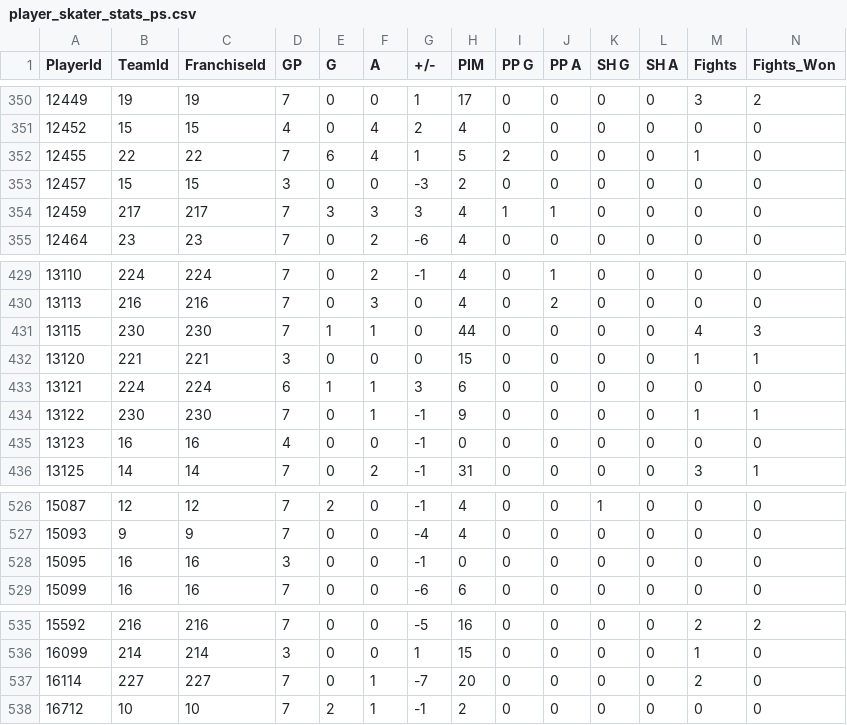
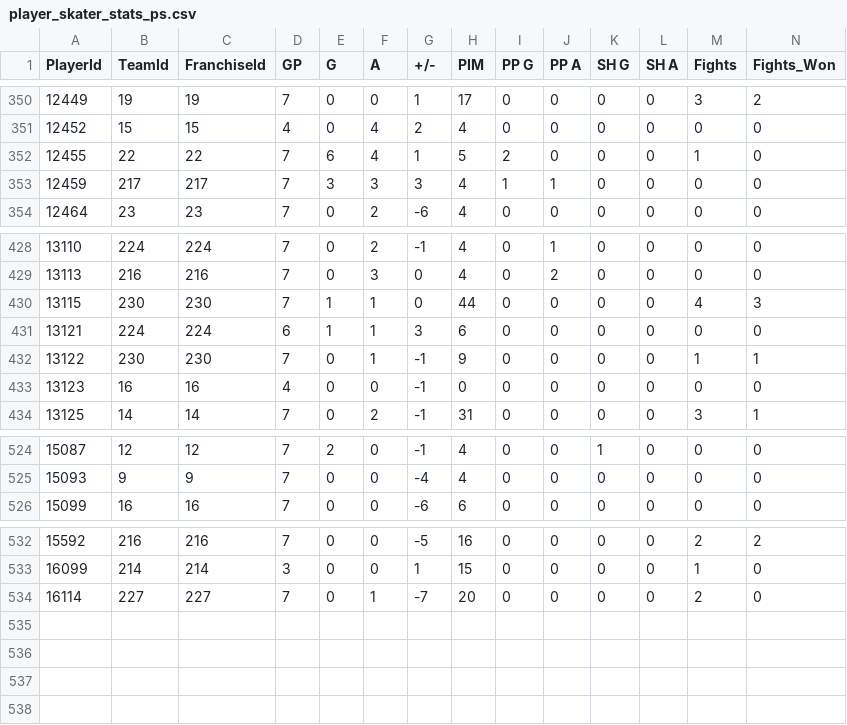
Before and after one commit to BoiledEgg1974/boys-of-winter-hockey-website, a CSV file: data/imports/raw/bowl_cap/player_skater_stats_ps.csv, drawn as a sheet; only a part is shown, gaps mark what is left out; rows hold the shown columns only; the diff names each change by its address in the sheet, - before the commit and + after, or states it on an @@ line.

```diff
--- a/data/imports/raw/bowl_cap/player_skater_stats_ps.csv
+++ b/data/imports/raw/bowl_cap/player_skater_stats_ps.csv
-row 353: 12457 | 15 | 15 | 3 | 0 | 0 | -3 | 2 | 0 | 0 | 0 | 0 | 0 | 0
-row 432: 13120 | 221 | 221 | 3 | 0 | 0 | 0 | 15 | 0 | 0 | 0 | 0 | 1 | 1
-row 528: 15095 | 16 | 16 | 3 | 0 | 0 | -1 | 0 | 0 | 0 | 0 | 0 | 0 | 0
-row 538: 16712 | 10 | 10 | 7 | 2 | 1 | -1 | 2 | 0 | 0 | 0 | 0 | 0 | 0
```
Also changed, not shown: data/imports/raw/bowl_cap/boxscore_summary.csv, data/imports/raw/bowl_historical/boxscore_goalie_summary.csv, 31 other files.
